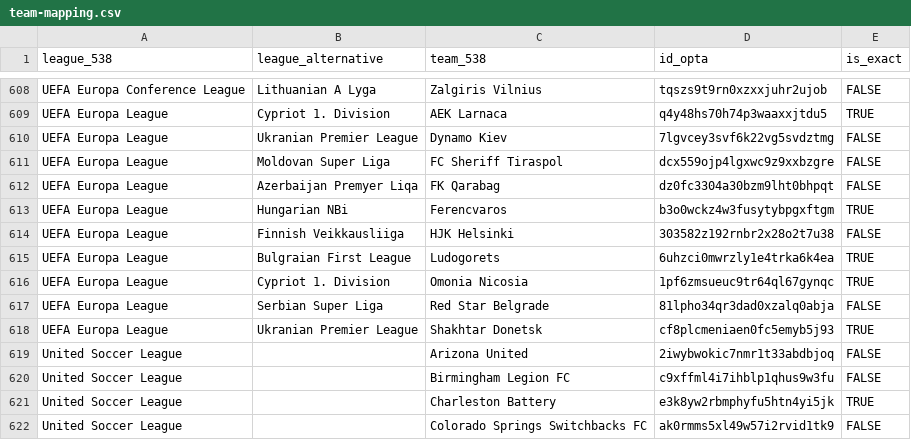
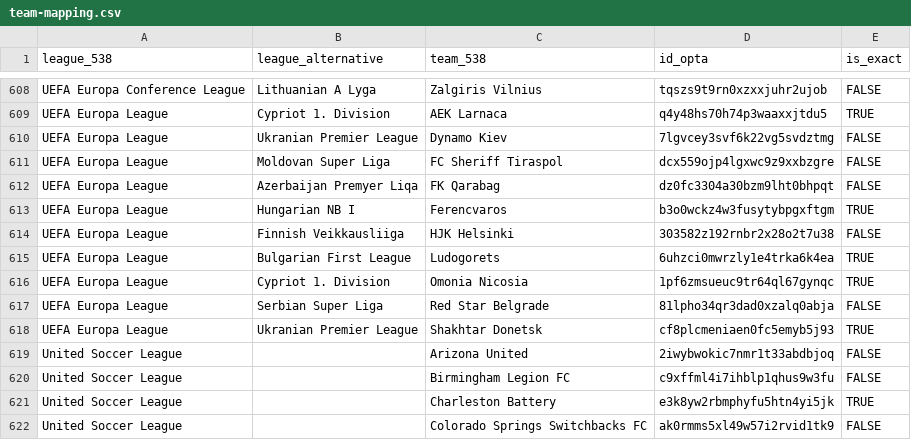
Before and after one commit to tonyelhabr/club-rankings, a CSV file: team-mapping.csv, drawn as a sheet; only a part is shown, gaps mark what is left out.

Commit message:
bad league names

```diff
--- a/team-mapping.csv
+++ b/team-mapping.csv
@@ -612,5 +612,5 @@ UEFA Europa League,Moldovan Super Liga,FC Sheriff Tiraspol,dcx559ojp4lgxwc9z9xxb
 UEFA Europa League,Azerbaijan Premyer Liqa,FK Qarabag,dz0fc3304a30bzm9lht0bhpqt,FALSE
-UEFA Europa League,Hungarian NBi,Ferencvaros,b3o0wckz4w3fusytybpgxftgm,TRUE
+UEFA Europa League,Hungarian NB I,Ferencvaros,b3o0wckz4w3fusytybpgxftgm,TRUE
 UEFA Europa League,Finnish Veikkausliiga,HJK Helsinki,303582z192rnbr2x28o2t7u38,FALSE
-UEFA Europa League,Bulgraian First League,Ludogorets,6uhzci0mwrzly1e4trka6k4ea,TRUE
+UEFA Europa League,Bulgarian First League,Ludogorets,6uhzci0mwrzly1e4trka6k4ea,TRUE
 UEFA Europa League,Cypriot 1. Division,Omonia Nicosia,1pf6zmsueuc9tr64ql67gynqc,TRUE
```
